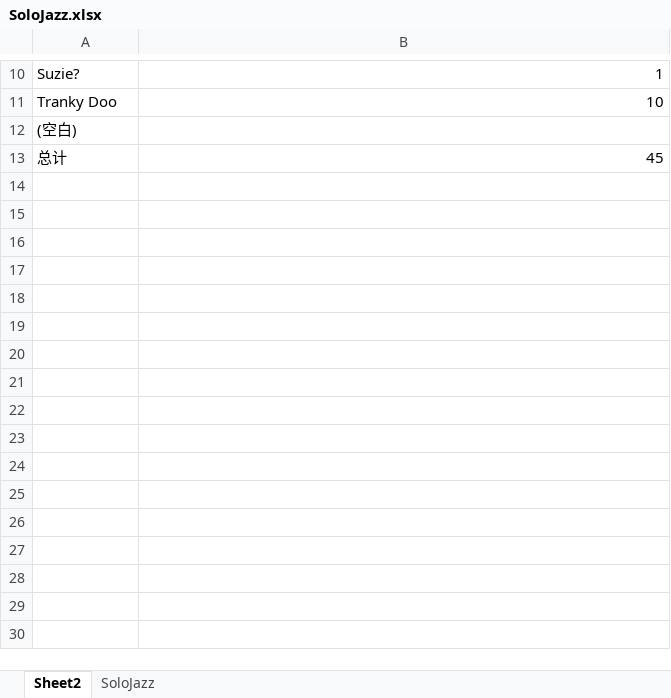
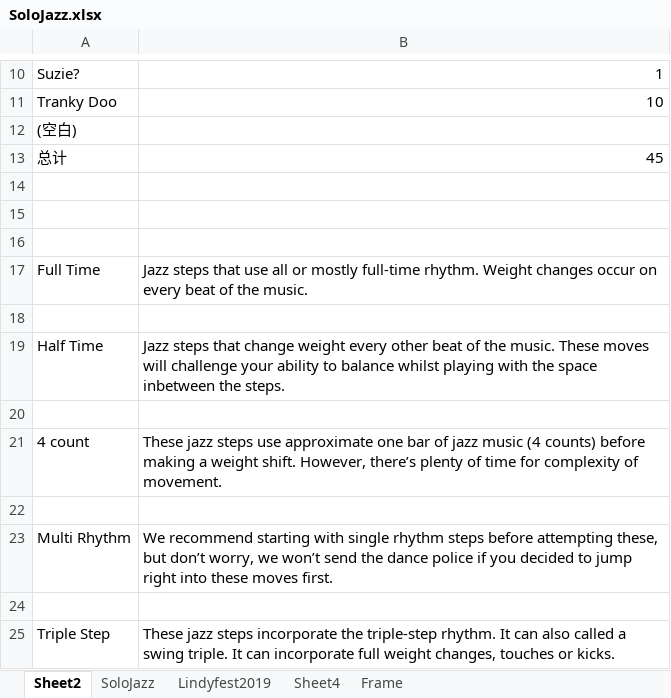
Before and after one commit to ray-yuaner/-_top, an Excel workbook: Dance/SoloJazz.xlsx, sheet Sheet2, drawn as a sheet; only a part is shown, gaps mark what is left out; values as stored, in another font and other column widths than the file's, no borders; the diff names each change by its address in the sheet, - before the commit and + after, or states it on an @@ line.

```diff
--- a/Dance/SoloJazz.xlsx (sheet Sheet2)
+++ b/Dance/SoloJazz.xlsx (sheet Sheet2)
+sheet tab: Lindyfest2019
+sheet tab: Sheet4
+sheet tab: Frame
+row 14: (empty)
+row 15: (empty)
+row 16: (empty)
+row 17: Full Time | Jazz steps that use all or mostly full-time rhythm. Weight changes occur on every beat of the music.
+row 18: (empty)
+row 19: Half Time | Jazz steps that change weight every other beat of the music. These moves will challenge your ability to balance whilst playing with the space inbetween the steps.
+row 20: (empty)
+row 21: 4 count | These jazz steps use approximate one bar of jazz music (4 counts) before making a weight shift. However, there’s plenty of time for complexity of movement.
+row 22: (empty)
+row 23: Multi Rhythm | We recommend starting with single rhythm steps before attempting these, but don’t worry, we won’t send the dance police if you decided to jump right into these moves first.
+row 24: (empty)
+row 25: Triple Step | These jazz steps incorporate the triple-step rhythm. It can also called a swing triple. It can incorporate full weight changes, touches or kicks.
```
Also changed, not shown: sheet SoloJazz, 2 other files.
